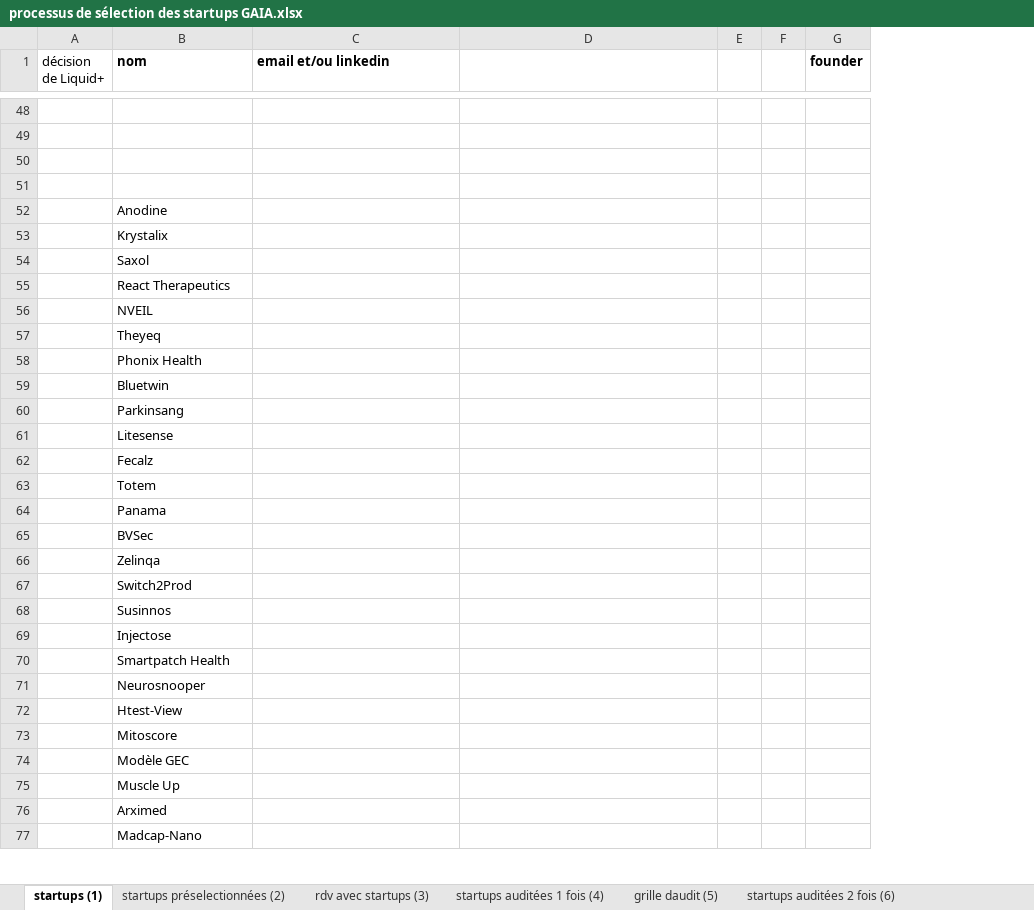
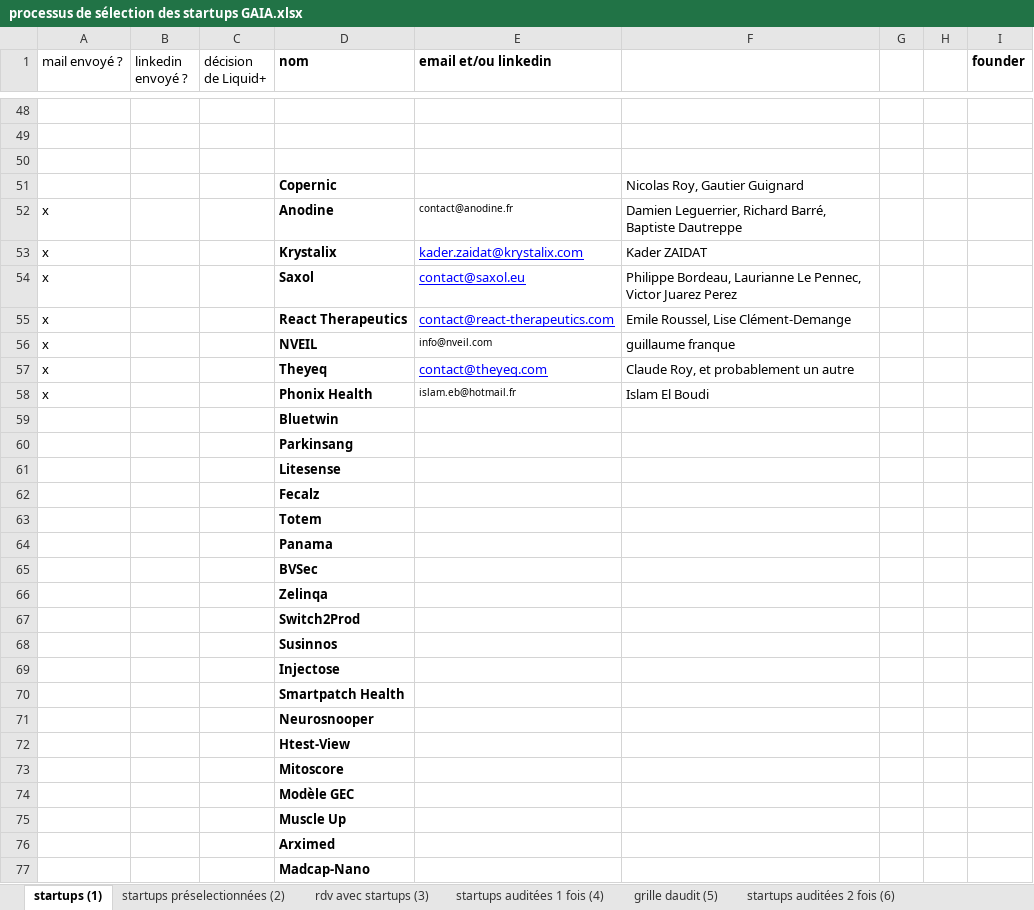
Before and after one commit to BaptisteFaisy/Liquid-, an Excel workbook: Liquid+ Project/Sélection des startups/processus de sélection des startups GAIA.xlsx, sheet startups (1), drawn as a sheet; only a part is shown, gaps mark what is left out; values as stored, in another font and other column widths than the file's, no borders; addresses are those after the commit; rows hold the shown columns only; the diff covers the shown part only; the diff names each change by its address in the sheet, - before the commit and + after, or states it on an @@ line.

```diff
--- a/Liquid+ Project/Sélection des startups/processus de sélection des startups GAIA.xlsx (sheet startups (1))
+++ b/Liquid+ Project/Sélection des startups/processus de sélection des startups GAIA.xlsx (sheet startups (1))
+column A (mail envoyé ?), rows 52-58: all x
+column B (linkedin envoyé ?), empty
-row 51: (empty)
+row 51:  |  |  | Copernic |  | Nicolas Roy, Gautier Guignard
-D52:D77 bold: off
+D52:D77 bold: on
-E52 (email et/ou linkedin): (empty)
+E52 (email et/ou linkedin): contact@anodine.fr
-F52: (empty)
+F52: Damien Leguerrier, Richard Barré, Baptiste Dautreppe
-E53 (email et/ou linkedin): (empty)
+E53 (email et/ou linkedin): kader.zaidat@krystalix.com
-F53: (empty)
+F53: Kader ZAIDAT
-E54 (email et/ou linkedin): (empty)
+E54 (email et/ou linkedin): contact@saxol.eu
-F54: (empty)
+F54: Philippe Bordeau, Laurianne Le Pennec, Victor Juarez Perez
-E55 (email et/ou linkedin): (empty)
+E55 (email et/ou linkedin): contact@react-therapeutics.com
-F55: (empty)
+F55: Emile Roussel, Lise Clément-Demange
-E56 (email et/ou linkedin): (empty)
+E56 (email et/ou linkedin): info@nveil.com
-F56: (empty)
+F56: guillaume franque
-E57 (email et/ou linkedin): (empty)
+E57 (email et/ou linkedin): contact@theyeq.com
-F57: (empty)
+F57: Claude Roy, et probablement un autre
-E58 (email et/ou linkedin): (empty)
+E58 (email et/ou linkedin): islam.eb@hotmail.fr
-F58: (empty)
+F58: Islam El Boudi
```
Also changed, not shown: 4 edited cells and cell formats elsewhere in this sheet, 2 other files.
